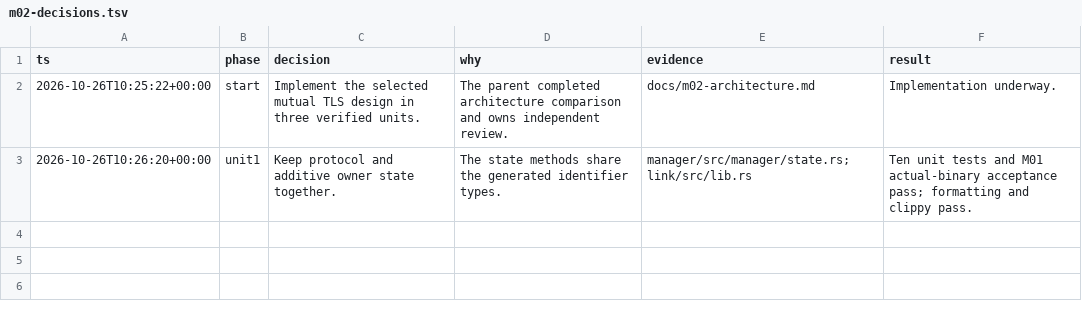
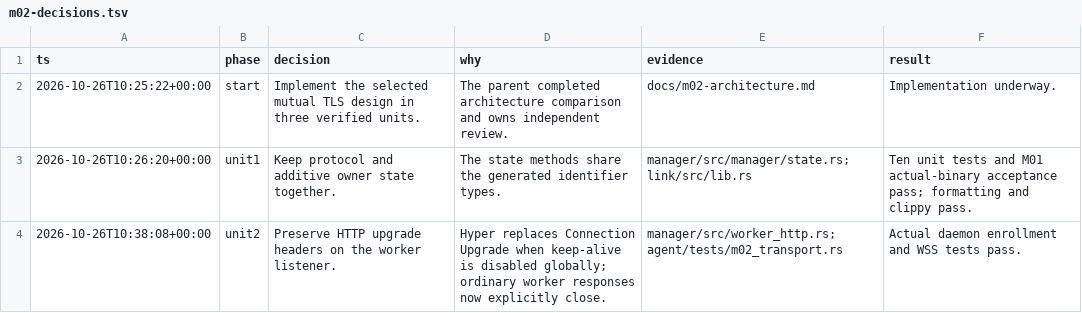
Before and after one commit to ImNallen/Botstral, a TSV file: docs/m02-decisions.tsv, drawn as a sheet.

Commit message:
Connect enrolled workers over validated mutual TLS WebSockets

```diff
--- a/docs/m02-decisions.tsv
+++ b/docs/m02-decisions.tsv
@@ -3 +3,2 @@ ts	phase	decision	why	evidence	result
 2026-10-26T10:26:20+00:00	unit1	Keep protocol and additive owner state together.	The state methods share the generated identifier types.	manager/src/manager/state.rs; link/src/lib.rs	Ten unit tests and M01 actual-binary acceptance pass; formatting and clippy pass.
+2026-10-26T10:38:08+00:00	unit2	Preserve HTTP upgrade headers on the worker listener.	Hyper replaces Connection Upgrade when keep-alive is disabled globally; ordinary worker responses now explicitly close.	manager/src/worker_http.rs; agent/tests/m02_transport.rs	Actual daemon enrollment and WSS tests pass.
```
Also changed, not shown: 24 other files.
